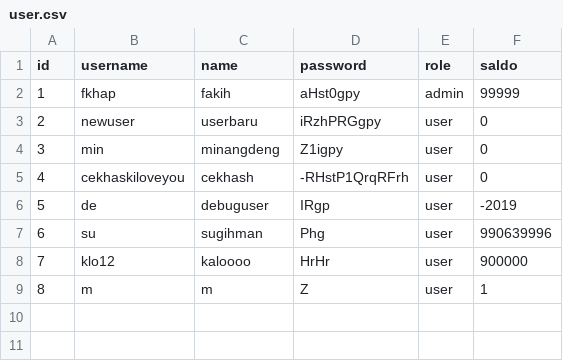
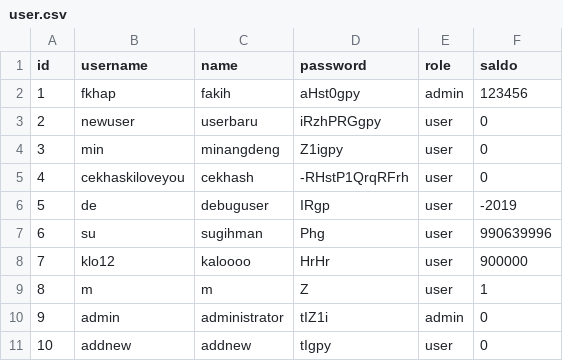
Before and after one commit to tubes-daspro-k10-2/bnmo, a CSV file: data/user.csv, drawn as a sheet.

```diff
--- a/data/user.csv
+++ b/data/user.csv
@@ -1,3 +1,3 @@
 id;username;name;password;role;saldo
-1;fkhap;fakih;aHst0gpy;admin;99999
+1;fkhap;fakih;aHst0gpy;admin;123456
 2;newuser;userbaru;iRzhPRGgpy;user;0
@@ -9 +9,3 @@ id;username;name;password;role;saldo
 8;m;m;Z;user;1
+9;admin;administrator;tIZ1i;admin;0
+10;addnew;addnew;tIgpy;user;0
```
Also changed, not shown: 43 other files.
